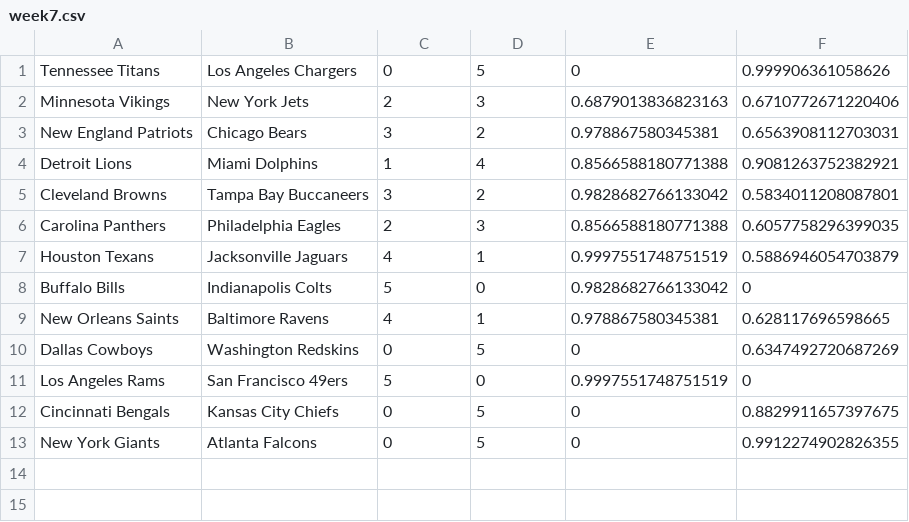
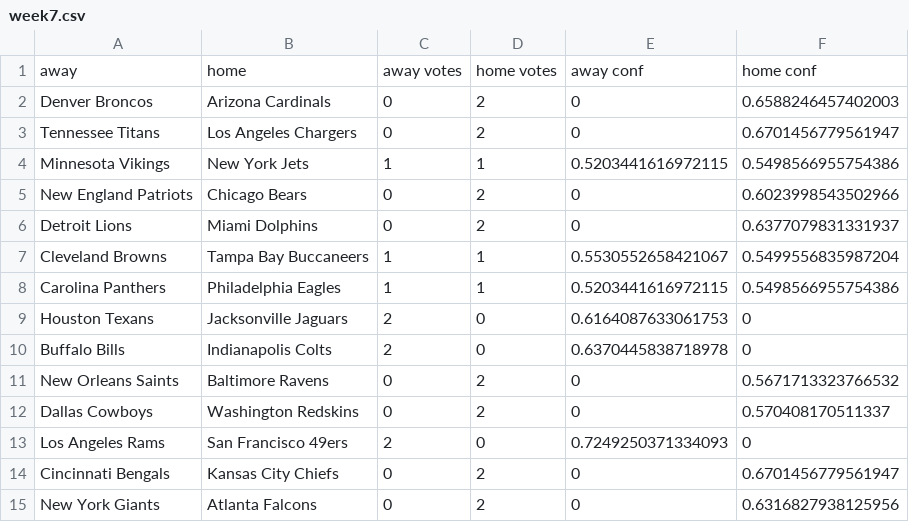
Before and after one commit to laimis/gamepredictions, a CSV file: week7.csv, drawn as a sheet.

```diff
--- a/week7.csv
+++ b/week7.csv
@@ -1,13 +1,15 @@
-Tennessee Titans,Los Angeles Chargers,0,5,0,0.999906361058626
-Minnesota Vikings,New York Jets,2,3,0.6879013836823163,0.6710772671220406
-New England Patriots,Chicago Bears,3,2,0.978867580345381,0.6563908112703031
-Detroit Lions,Miami Dolphins,1,4,0.8566588180771388,0.9081263752382921
-Cleveland Browns,Tampa Bay Buccaneers,3,2,0.9828682766133042,0.5834011208087801
-Carolina Panthers,Philadelphia Eagles,2,3,0.8566588180771388,0.6057758296399035
-Houston Texans,Jacksonville Jaguars,4,1,0.9997551748751519,0.5886946054703879
-Buffalo Bills,Indianapolis Colts,5,0,0.9828682766133042,0
-New Orleans Saints,Baltimore Ravens,4,1,0.978867580345381,0.628117696598665
-Dallas Cowboys,Washington Redskins,0,5,0,0.6347492720687269
-Los Angeles Rams,San Francisco 49ers,5,0,0.9997551748751519,0
-Cincinnati Bengals,Kansas City Chiefs,0,5,0,0.8829911657397675
-New York Giants,Atlanta Falcons,0,5,0,0.9912274902826355
+away,home,away votes,home votes,away conf,home conf
+Denver Broncos,Arizona Cardinals,0,2,0,0.6588246457402003
+Tennessee Titans,Los Angeles Chargers,0,2,0,0.6701456779561947
+Minnesota Vikings,New York Jets,1,1,0.5203441616972115,0.5498566955754386
+New England Patriots,Chicago Bears,0,2,0,0.6023998543502966
+Detroit Lions,Miami Dolphins,0,2,0,0.6377079831331937
+Cleveland Browns,Tampa Bay Buccaneers,1,1,0.5530552658421067,0.5499556835987204
+Carolina Panthers,Philadelphia Eagles,1,1,0.5203441616972115,0.5498566955754386
+Houston Texans,Jacksonville Jaguars,2,0,0.6164087633061753,0
+Buffalo Bills,Indianapolis Colts,2,0,0.6370445838718978,0
+New Orleans Saints,Baltimore Ravens,0,2,0,0.5671713323766532
+Dallas Cowboys,Washington Redskins,0,2,0,0.570408170511337
+Los Angeles Rams,San Francisco 49ers,2,0,0.7249250371334093,0
+Cincinnati Bengals,Kansas City Chiefs,0,2,0,0.6701456779561947
+New York Giants,Atlanta Falcons,0,2,0,0.6316827938125956
```
Also changed, not shown: 6 other files.
